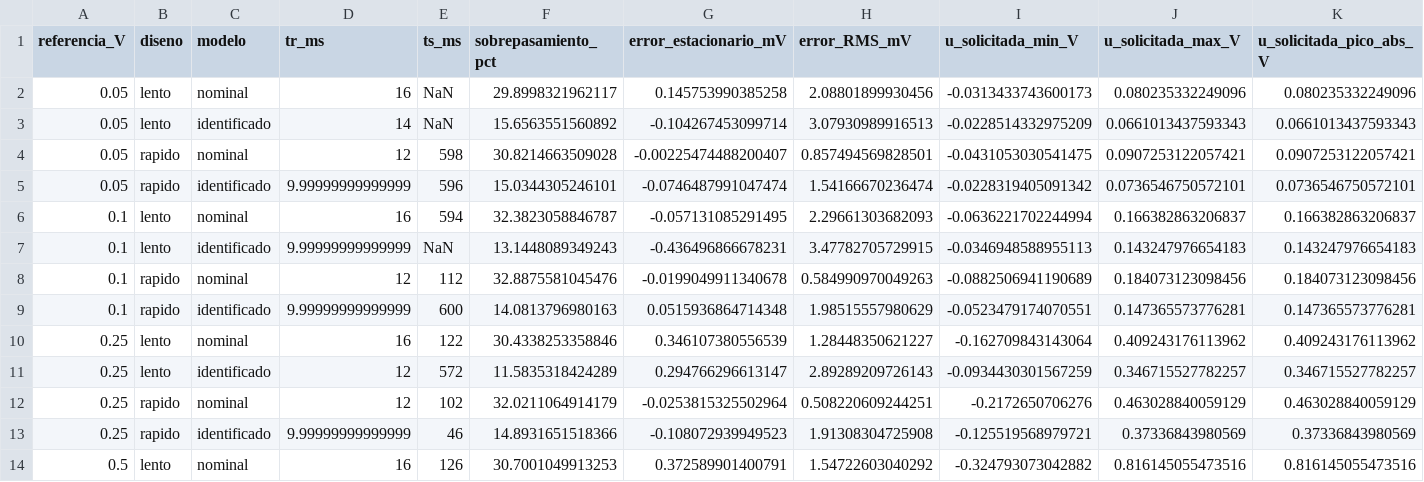
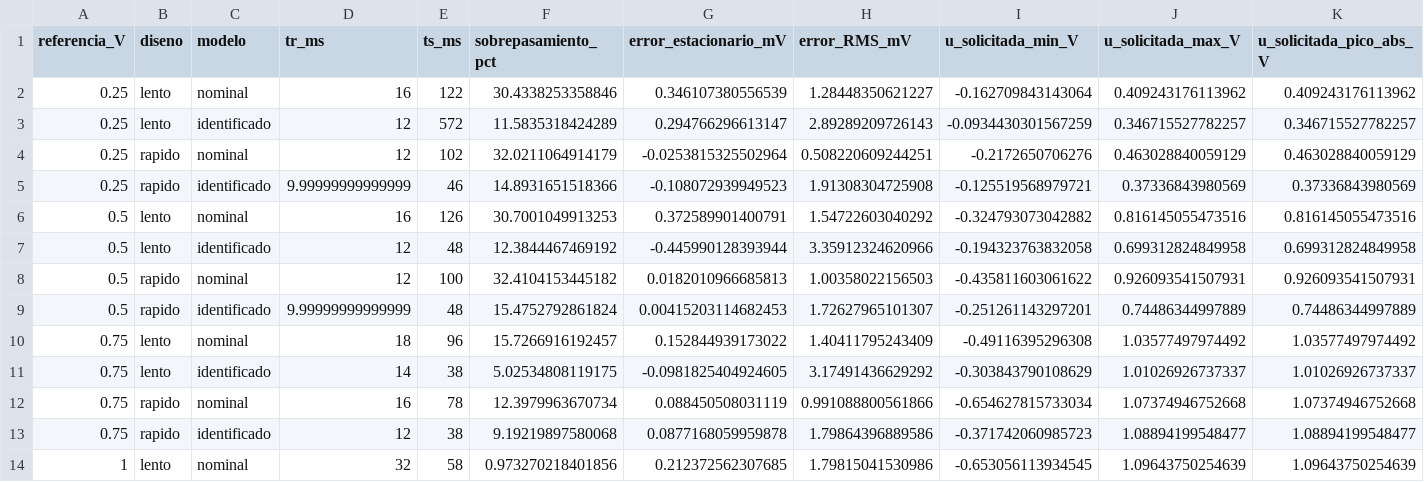
Before and after one commit to apastorea/Automatizacion_Laboratorio_8, a CSV file: 05_Resultados/Seleccion_Referencia/barrido_referencias_lab8.csv, drawn as a sheet; only a part is shown; the shorter side is filled out with more unchanged rows; rows hold the shown columns only; the diff names each change by its address in the sheet, - before the commit and + after, or states it on an @@ line.

```diff
--- a/05_Resultados/Seleccion_Referencia/barrido_referencias_lab8.csv
+++ b/05_Resultados/Seleccion_Referencia/barrido_referencias_lab8.csv
-row 2: 0.05 | lento | nominal | 16 | NaN | 29.8998321962117 | 0.145753990385258 | 2.08801899930456 | -0.0313433743600173 | 0.080235332249096 | 0.080235332249096
-row 3: 0.05 | lento | identificado | 14 | NaN | 15.6563551560892 | -0.104267453099714 | 3.07930989916513 | -0.0228514332975209 | 0.0661013437593343 | 0.0661013437593343
-row 4: 0.05 | rapido | nominal | 12 | 598 | 30.8214663509028 | -0.00225474488200407 | 0.857494569828501 | -0.0431053030541475 | 0.0907253122057421 | 0.0907253122057421
-row 5: 0.05 | rapido | identificado | 9.99999999999999 | 596 | 15.0344305246101 | -0.0746487991047474 | 1.54166670236474 | -0.0228319405091342 | 0.0736546750572101 | 0.0736546750572101
-row 6: 0.1 | lento | nominal | 16 | 594 | 32.3823058846787 | -0.057131085291495 | 2.29661303682093 | -0.0636221702244994 | 0.166382863206837 | 0.166382863206837
-row 7: 0.1 | lento | identificado | 9.99999999999999 | NaN | 13.1448089349243 | -0.436496866678231 | 3.47782705729915 | -0.0346948588955113 | 0.143247976654183 | 0.143247976654183
-row 8: 0.1 | rapido | nominal | 12 | 112 | 32.8875581045476 | -0.0199049911340678 | 0.584990970049263 | -0.0882506941190689 | 0.184073123098456 | 0.184073123098456
-row 9: 0.1 | rapido | identificado | 9.99999999999999 | 600 | 14.0813796980163 | 0.0515936864714348 | 1.98515557980629 | -0.0523479174070551 | 0.147365573776281 | 0.147365573776281
```
Also changed, not shown: 05_Resultados/Seleccion_Referencia/criterio_seleccion_referencia_lab8.csv, 05_Resultados/comparacion_simulacion_experimento_integral.csv, 38 other files.
